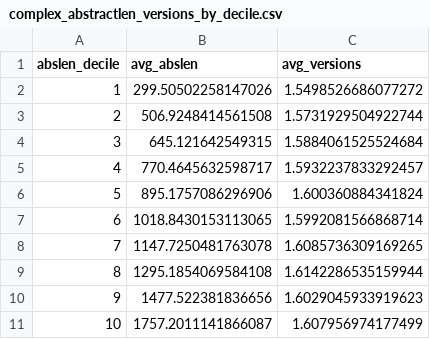
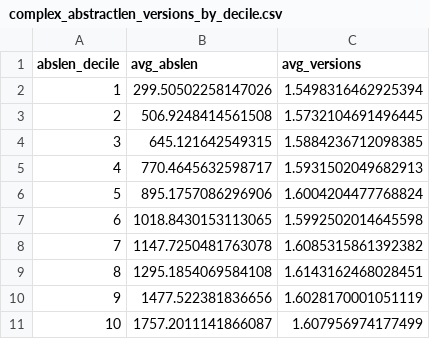
Before and after one commit to thejasprab/CCDACourseProject, a CSV file: reports/analysis_full/complex_abstractlen_versions_by_decile.csv, drawn as a sheet.

```diff
--- a/reports/analysis_full/complex_abstractlen_versions_by_decile.csv
+++ b/reports/analysis_full/complex_abstractlen_versions_by_decile.csv
@@ -1,11 +1,11 @@
 abslen_decile,avg_abslen,avg_versions
-1,299.50502258147026,1.5498526686077272
-2,506.9248414561508,1.5731929504922744
-3,645.121642549315,1.5884061525524684
-4,770.4645632598717,1.5932237833292457
-5,895.1757086296906,1.600360884341824
-6,1018.8430153113065,1.5992081566868714
-7,1147.7250481763078,1.6085736309169265
-8,1295.1854069584108,1.6142286535159944
-9,1477.522381836656,1.6029045933919623
+1,299.50502258147026,1.5498316462925394
+2,506.9248414561508,1.5732104691496445
+3,645.121642549315,1.5884236712098385
+4,770.4645632598717,1.5931502049682913
+5,895.1757086296906,1.6004204477768824
+6,1018.8430153113065,1.5992502014645598
+7,1147.7250481763078,1.6085315861392382
+8,1295.1854069584108,1.6143162468028451
+9,1477.522381836656,1.6028170001051119
 10,1757.2011141866087,1.607956974177499
```
Also changed, not shown: reports/analysis_full/complex_lexical_richness_by_year.csv, reports/analysis_sample/complex_abstractlen_versions_by_decile.csv, 22 other files.
